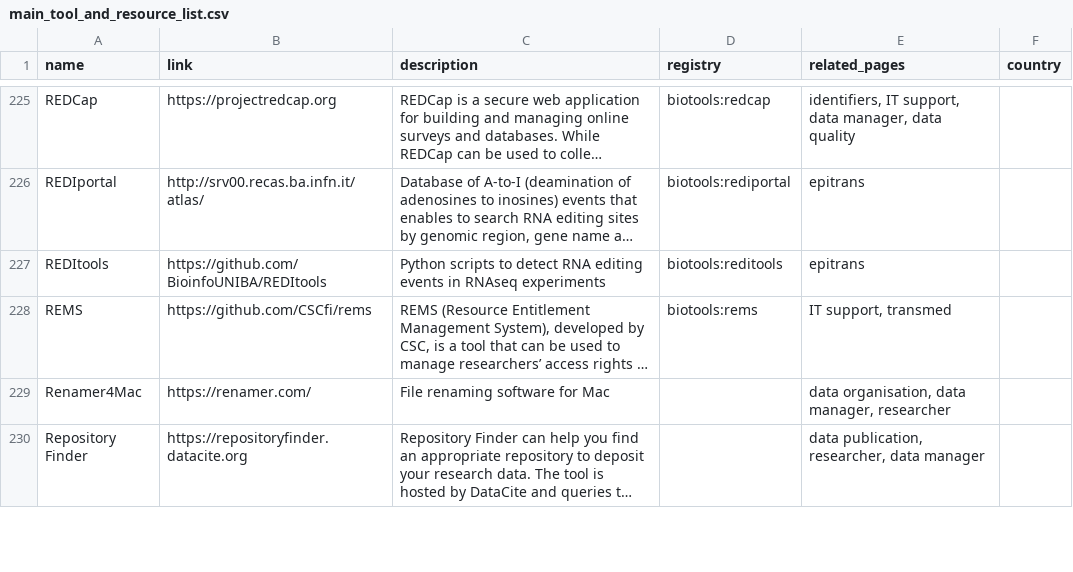
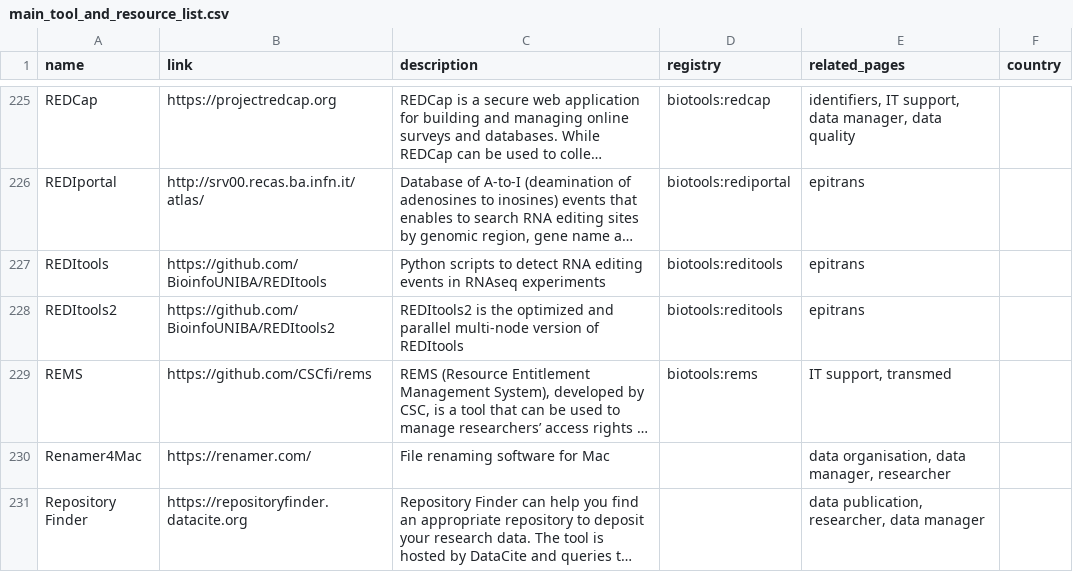
Before and after one commit to elixir-europe/rdmkit, a CSV file: _data/main_tool_and_resource_list.csv, drawn as a sheet; only a part is shown, gaps mark what is left out; long unchanged cells end in …; the diff names each change by its address in the sheet, - before the commit and + after, or states it on an @@ line.

Commit message:
Update main_tool_and_resource_list.csv

```diff
--- a/_data/main_tool_and_resource_list.csv
+++ b/_data/main_tool_and_resource_list.csv
+row 228: REDItools2 | https://github.com/BioinfoUNIBA/REDItools2 | REDItools2 is the optimized and parallel multi-node version of REDItools | biotools:reditools | epitrans
```
